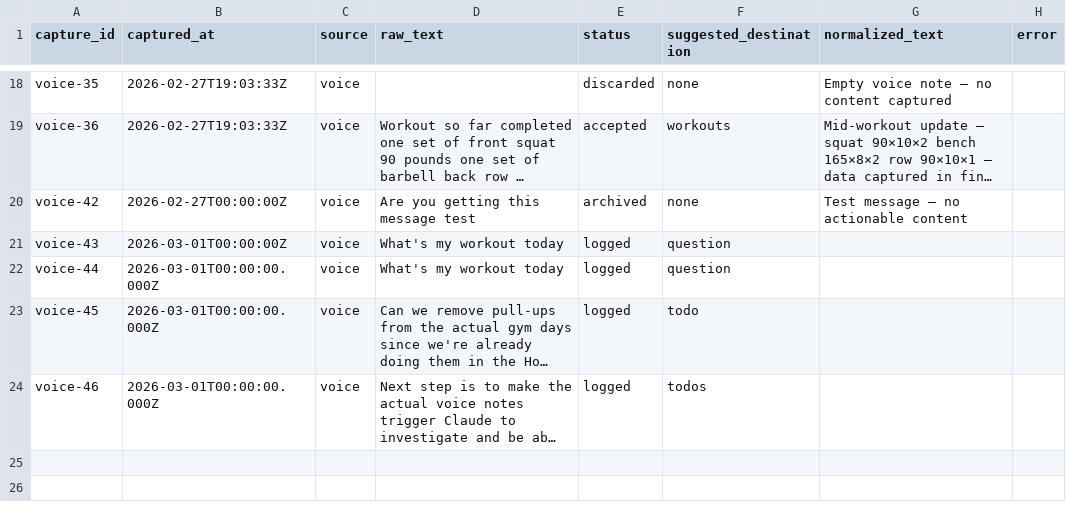
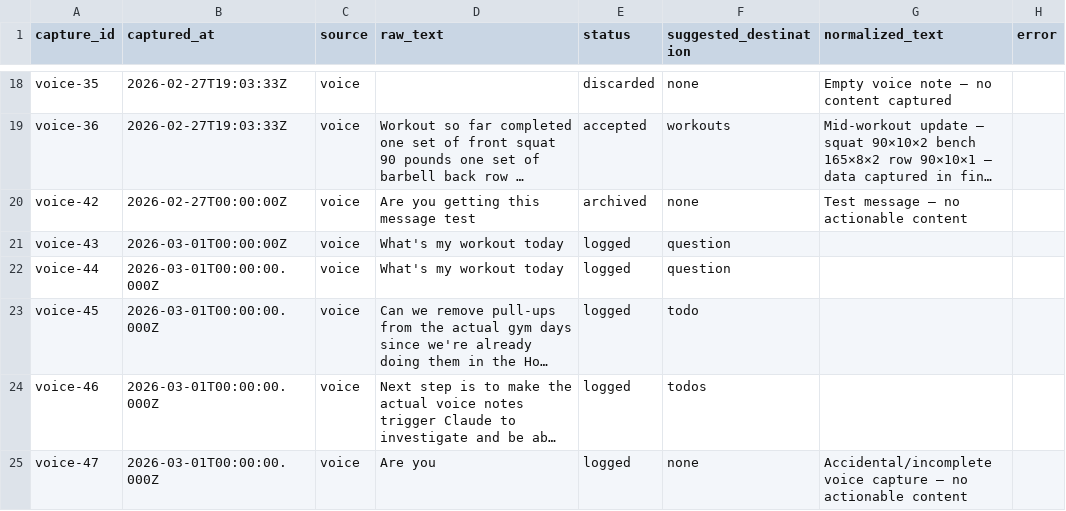
Before and after one commit to aashrayap/progress-tracker, a CSV file: inbox.csv, drawn as a sheet; only a part is shown, gaps mark what is left out; long unchanged cells end in …; the diff names each change by its address in the sheet, - before the commit and + after, or states it on an @@ line.

Commit message:
voice: process issue #47

```diff
--- a/inbox.csv
+++ b/inbox.csv
+row 25: voice-47 | 2026-03-01T00:00:00.000Z | voice | Are you | logged | none | Accidental/incomplete voice capture — no actionable content
```
